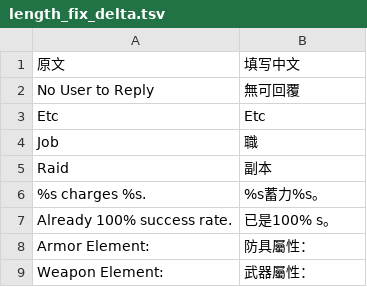
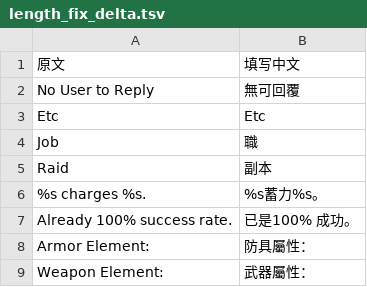
Before and after one commit to ww123oo/DBOZero, a TSV file: data/length_fix_delta.tsv, drawn as a sheet.

```diff
--- a/data/length_fix_delta.tsv
+++ b/data/length_fix_delta.tsv
@@ -6,3 +6,3 @@ Raid	副本
 %s charges %s.	%s蓄力%s。
-Already 100% success rate.	已是100% s。
+Already 100% success rate.	已是100% 成功。
 Armor Element:	防具屬性：
```
Also changed, not shown: 2 other files.
